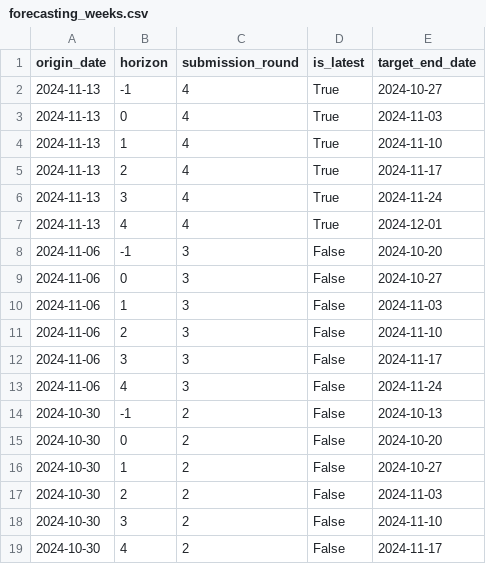
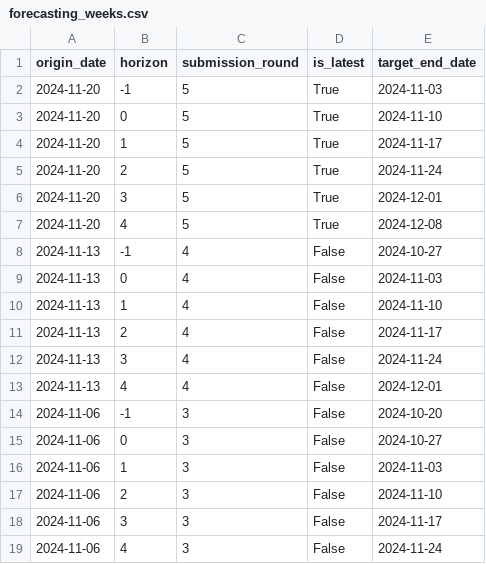
Before and after one commit to rhys-earl/Respicast, a CSV file: supporting-files/forecasting_weeks.csv, drawn as a sheet; only a part is shown; the shorter side is filled out with more unchanged rows.

```diff
--- a/supporting-files/forecasting_weeks.csv
+++ b/supporting-files/forecasting_weeks.csv
@@ -1,8 +1,14 @@
 origin_date,horizon,submission_round,is_latest,target_end_date
-2024-11-13,-1,4,True,2024-10-27
-2024-11-13,0,4,True,2024-11-03
-2024-11-13,1,4,True,2024-11-10
-2024-11-13,2,4,True,2024-11-17
-2024-11-13,3,4,True,2024-11-24
-2024-11-13,4,4,True,2024-12-01
+2024-11-20,-1,5,True,2024-11-03
+2024-11-20,0,5,True,2024-11-10
+2024-11-20,1,5,True,2024-11-17
+2024-11-20,2,5,True,2024-11-24
+2024-11-20,3,5,True,2024-12-01
+2024-11-20,4,5,True,2024-12-08
+2024-11-13,-1,4,False,2024-10-27
+2024-11-13,0,4,False,2024-11-03
+2024-11-13,1,4,False,2024-11-10
+2024-11-13,2,4,False,2024-11-17
+2024-11-13,3,4,False,2024-11-24
+2024-11-13,4,4,False,2024-12-01
 2024-11-06,-1,3,False,2024-10-20
```
